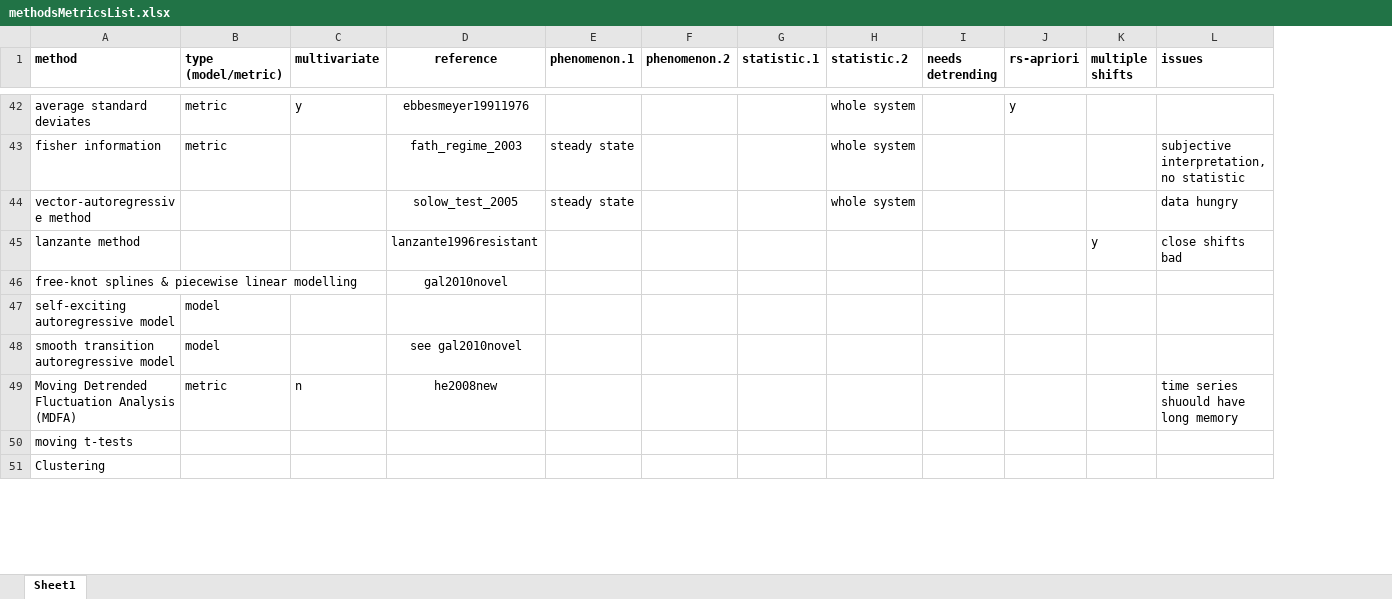
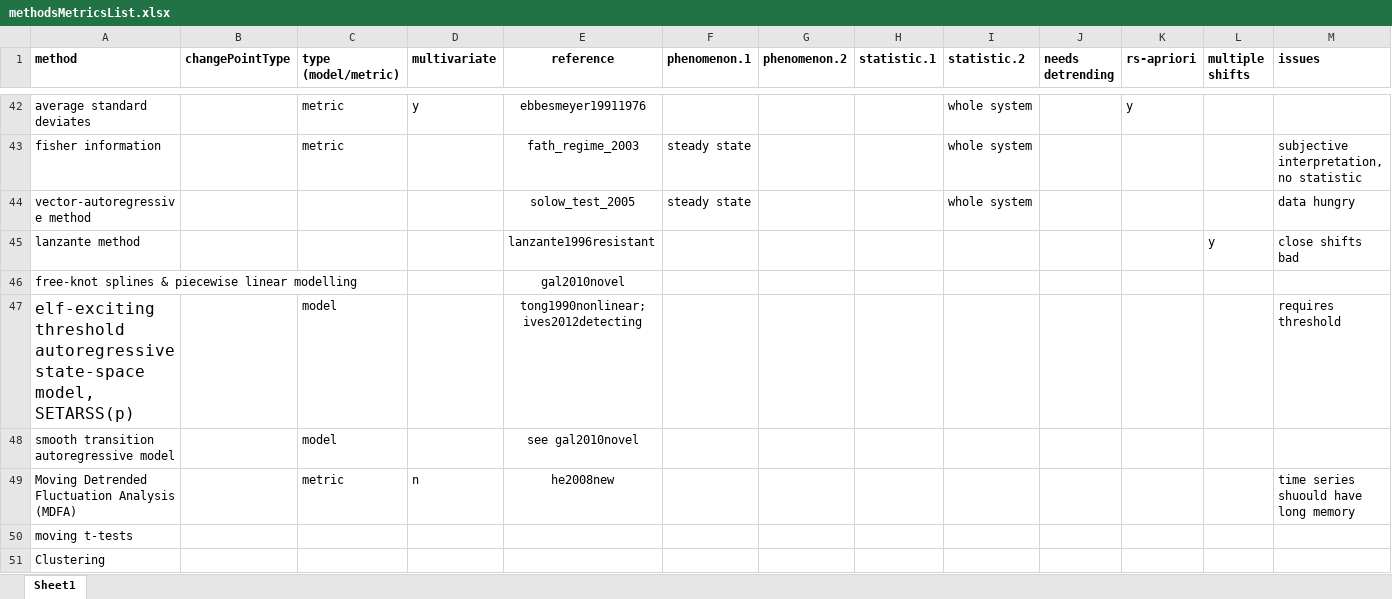
Before and after one commit to trashbirdecology/myDissertation, an Excel workbook: chapterFiles/rdmReview/methodsMetricsList.xlsx, sheet Sheet1, drawn as a sheet; only a part is shown, gaps mark what is left out; values as stored, in another font and other column widths than the file's, no borders; removed rows and columns are numbered as before the commit, all else as after; rows hold the shown columns only; the diff covers the shown part only; the diff names each change by its address in the sheet, - before the commit and + after, or states it on an @@ line.

```diff
--- a/chapterFiles/rdmReview/methodsMetricsList.xlsx (sheet Sheet1)
+++ b/chapterFiles/rdmReview/methodsMetricsList.xlsx (sheet Sheet1)
+column B (changePointType), empty
-row 47: self-exciting autoregressive model | model
+row 47: elf‐exciting threshold autoregressive state‐space model, SETARSS(p) |  | model |  | tong1990nonlinear; ives2012detecting |  |  |  |  |  |  |  | requires threshold
```
Also changed, not shown: 1 added row, 1 removed row, 24 edited cells and cell formats elsewhere in this sheet, 4 other files.
